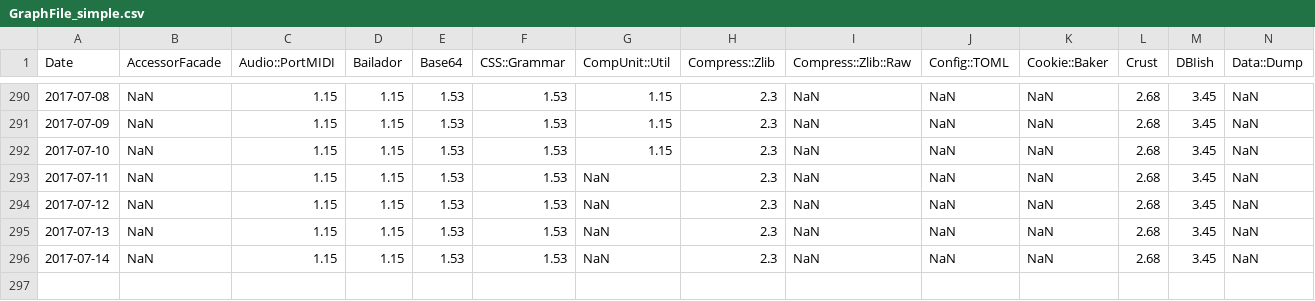
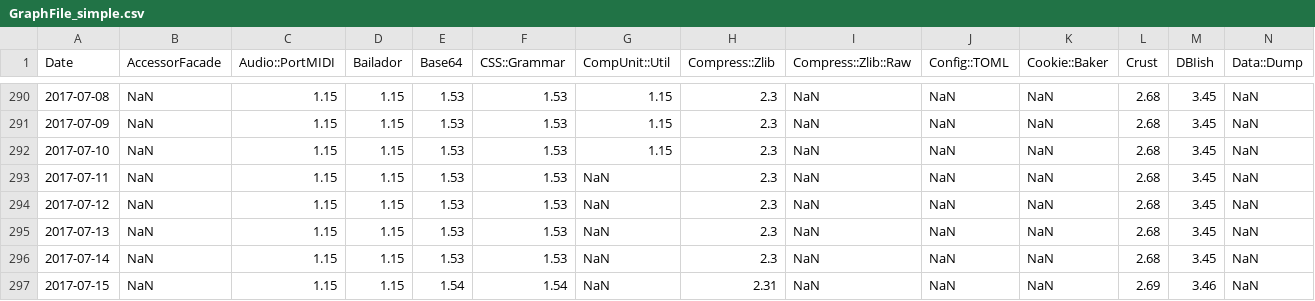
Before and after one commit to finanalyst/ModuleCitation, a CSV file: GraphFile_simple.csv, drawn as a sheet; only a part is shown, gaps mark what is left out; rows hold the shown columns only; the diff names each change by its address in the sheet, - before the commit and + after, or states it on an @@ line.

```diff
--- a/GraphFile_simple.csv
+++ b/GraphFile_simple.csv
+row 297: 2017-07-15 | NaN | 1.15 | 1.15 | 1.54 | 1.54 | NaN | 2.31 | NaN | NaN | NaN | 2.69 | 3.46 | NaN
```
Also changed, not shown: GraphFile_AllModules.csv, GraphFile_recursive.csv, 1 other file.
